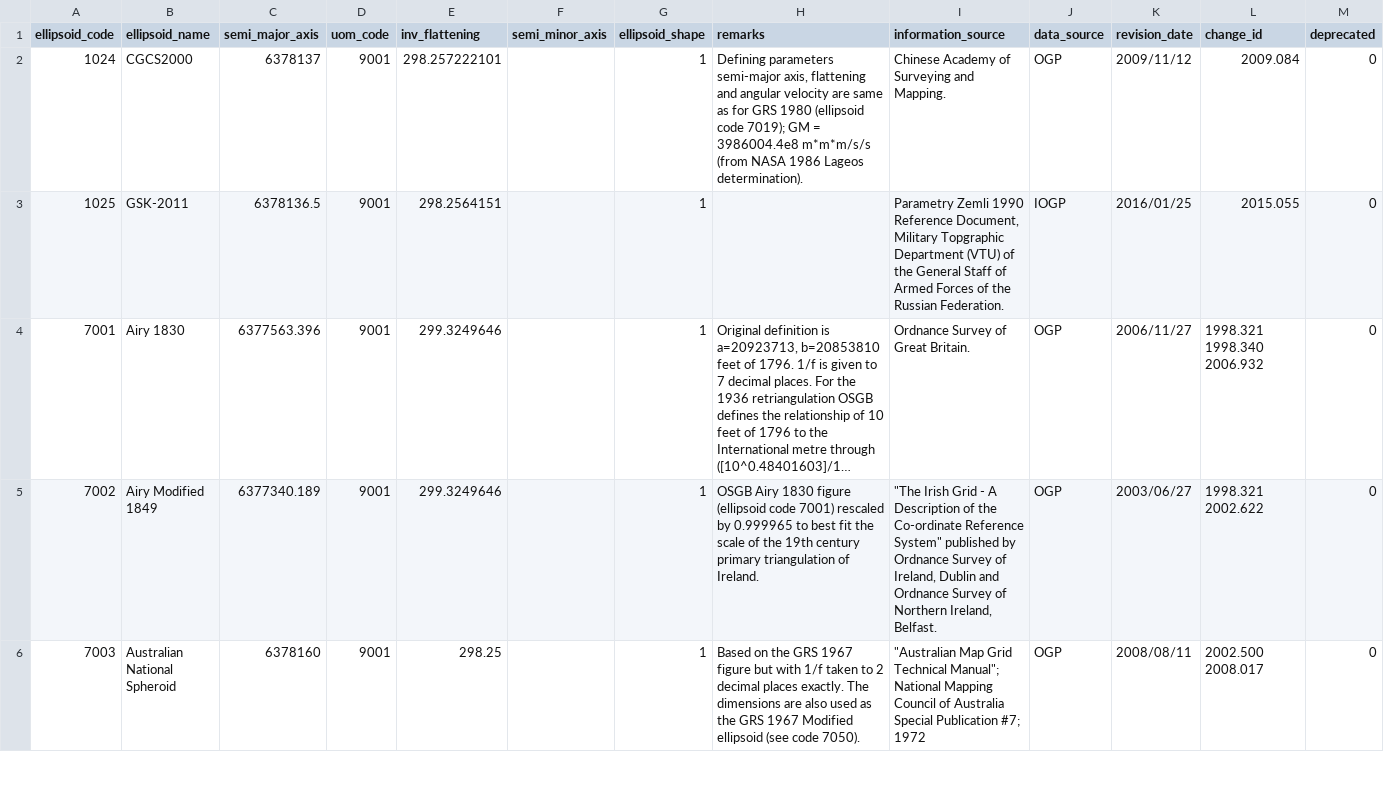
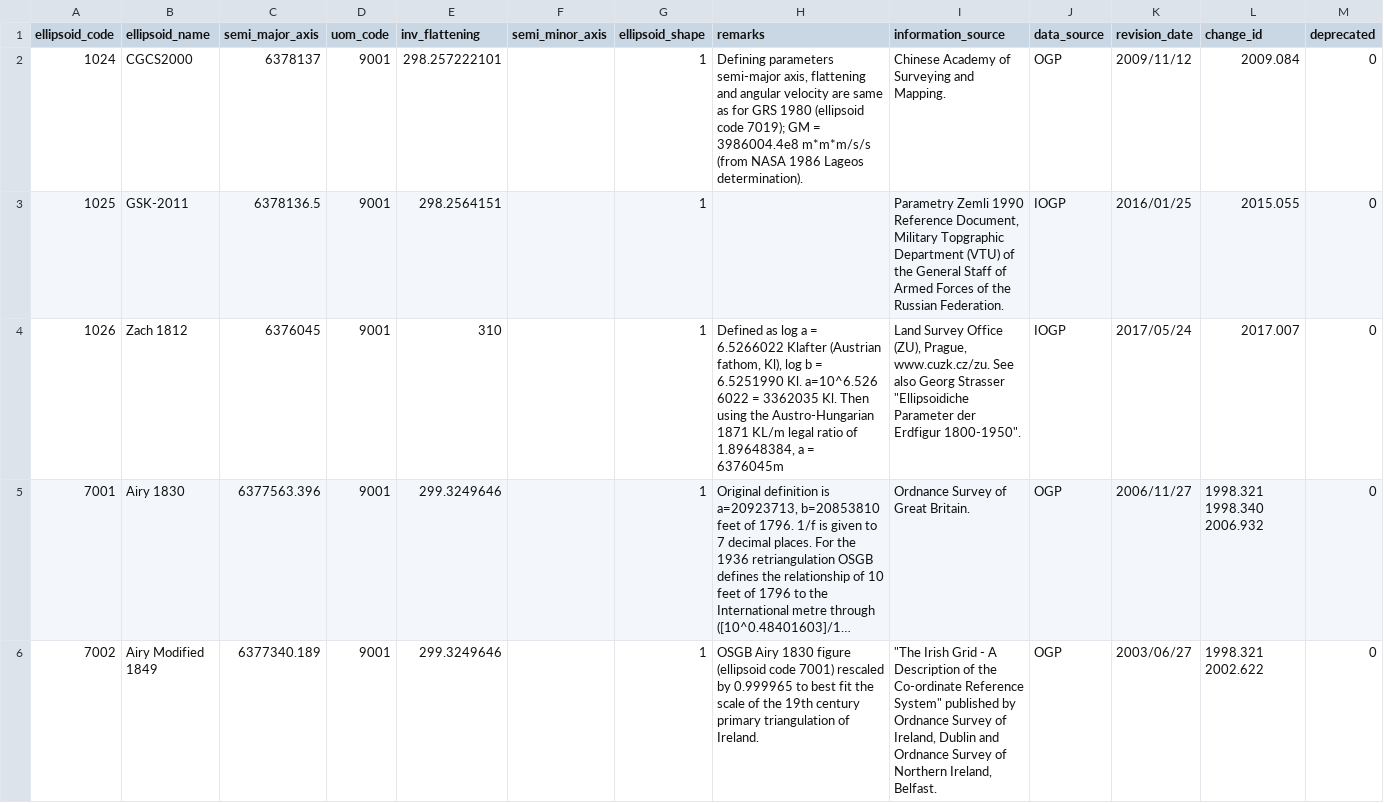
Before and after one commit to miurahr/libgeotiff, a CSV file: csv/ellipsoid.csv, drawn as a sheet; only a part is shown; the shorter side is filled out with more unchanged rows; long unchanged cells end in …; the diff covers the shown part only; the diff names each change by its address in the sheet, - before the commit and + after, or states it on an @@ line.

```diff
--- a/csv/ellipsoid.csv
+++ b/csv/ellipsoid.csv
+row 4: 1026 | Zach 1812 | 6376045 | 9001 | 310 |  | 1 | Defined as log a = 6.5266022 Klafter (Austrian fathom, Kl), log b = 6.5251990 Kl. a=10^6.526 6022 = 3362035 Kl. Then using the Austro-Hungarian 1871 KL/m legal ratio of 1.89648384, a = 6376045m | Land Survey Office (ZU), Prague, www.cuzk.cz/zu. See also Georg Strasser "Ellipsoidiche Parameter der Erdfigur 1800-1950". | IOGP | 2017/05/24 | 2017.007 | 0
```
Also changed, not shown: 4 edited cells elsewhere in this file, csv/coordinate_operation_parameter.csv, csv/gcs.csv, 15 other files.
